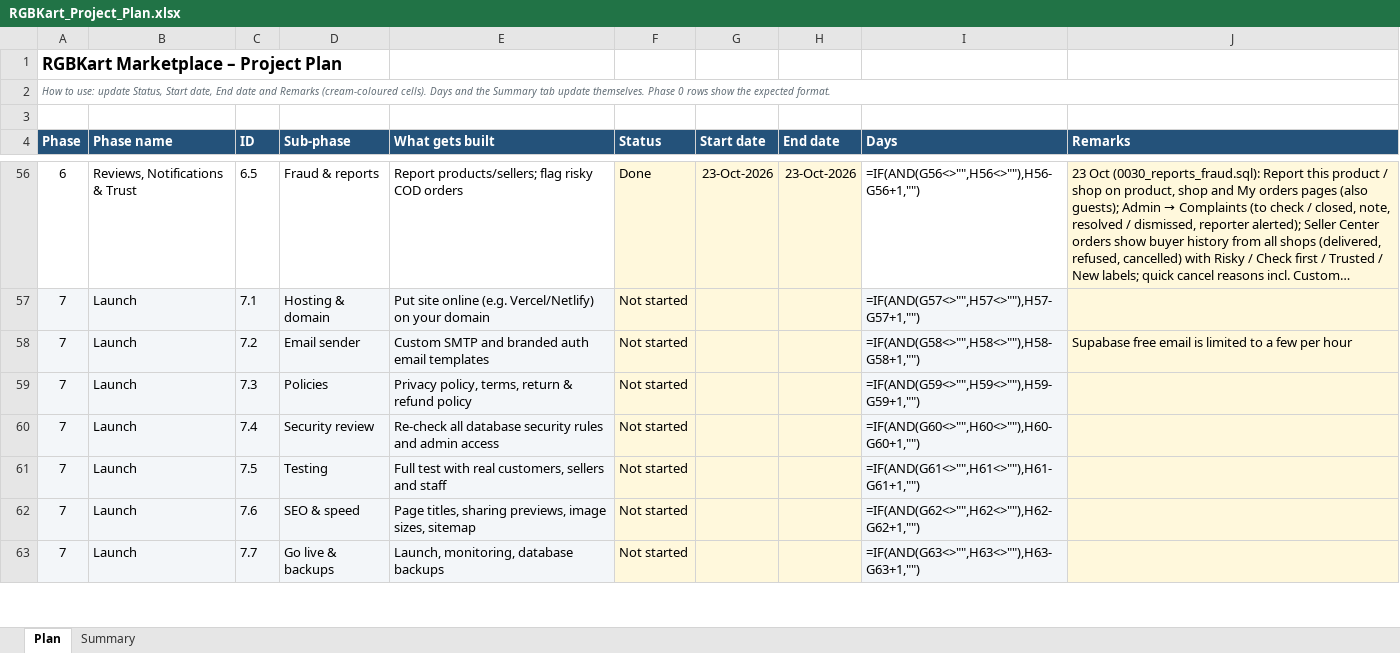
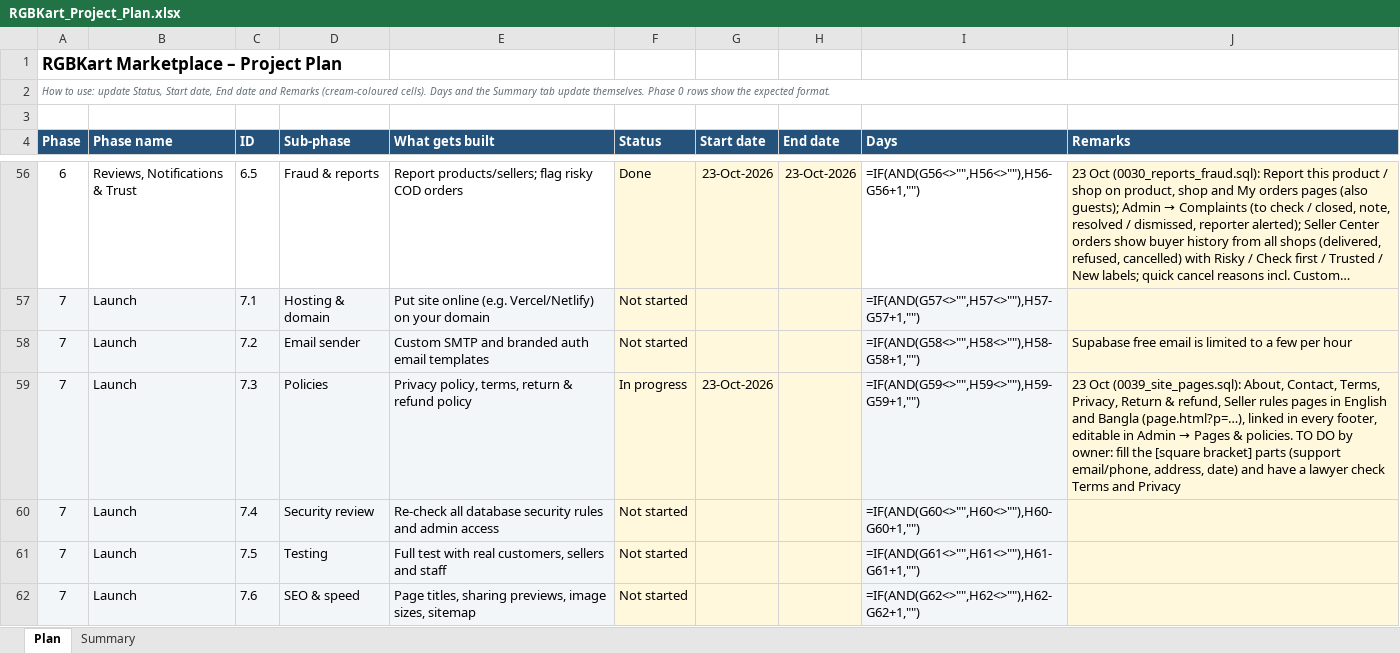
Before and after one commit to hkmanik/rgbkart-cloude, an Excel workbook: docs/RGBKart_Project_Plan.xlsx, sheet Plan, drawn as a sheet; only a part is shown, gaps mark what is left out; the shorter side is filled out with more unchanged rows; long unchanged cells end in …; values as stored, in another font and other column widths than the file's, no borders; formulas without a stored value are shown as written; conditional formats not drawn; the diff names each change by its address in the sheet, - before the commit and + after, or states it on an @@ line.

```diff
--- a/docs/RGBKart_Project_Plan.xlsx (sheet Plan)
+++ b/docs/RGBKart_Project_Plan.xlsx (sheet Plan)
-F59 (Status): Not started
+F59 (Status): In progress
-G59 (Start date): (empty)
+G59 (Start date): 23-Oct-2026
@@ J59 (Remarks): (empty) → 23 Oct (0039_site_pages.sql): About, Contact, Terms, Privacy, Return & refund, Seller rules pages in English and Bangla (page.html?p=…), linked in every footer, editable in Admin → Pages & policies. TO DO by owner: fill the [square bracket] parts (support email/phone, address, date) and have a lawyer check Terms and Privacy @@
```
Also changed, not shown: 20 other files.
